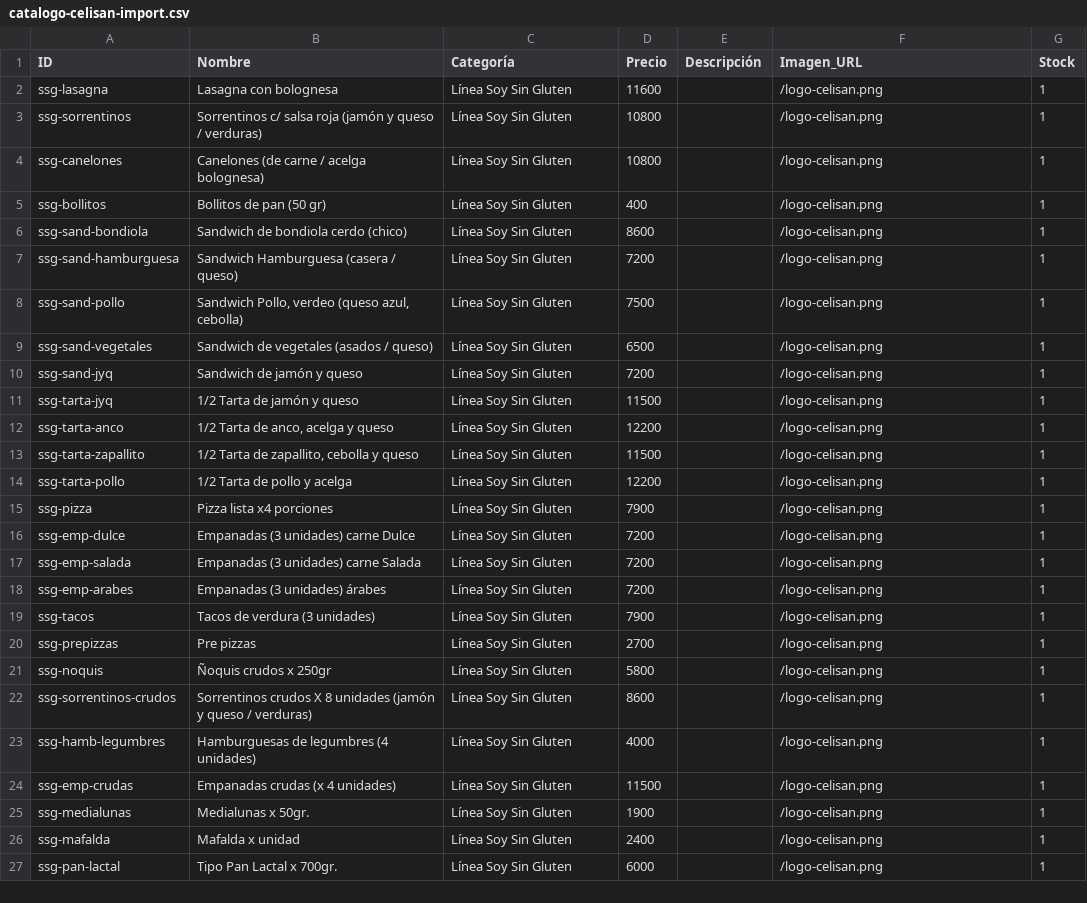
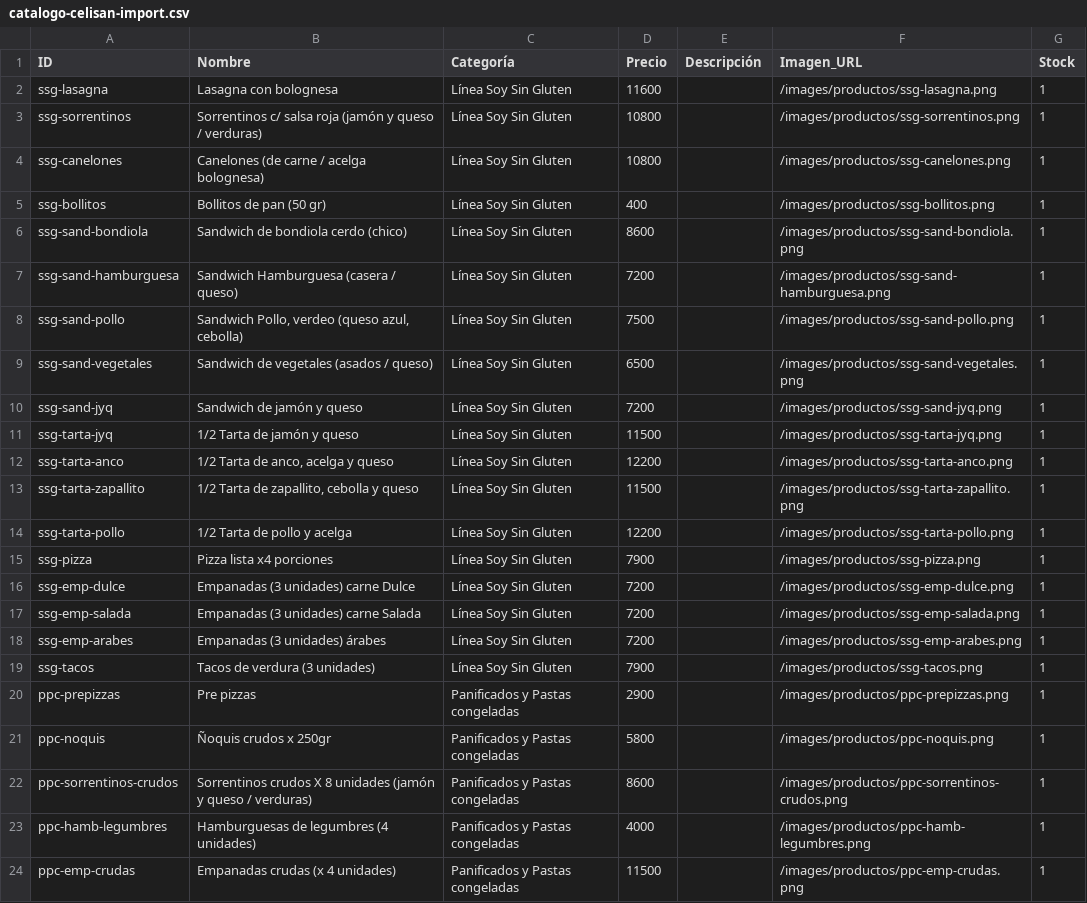
Before and after one commit to FabianaSorasio/Celisan, a CSV file: data/catalogo-celisan-import.csv, drawn as a sheet; only a part is shown; the diff covers the shown part only.

```diff
--- a/data/catalogo-celisan-import.csv
+++ b/data/catalogo-celisan-import.csv
@@ -1,27 +1,24 @@
 ID,Nombre,Categoría,Precio,Descripción,Imagen_URL,Stock
-ssg-lasagna,Lasagna con bolognesa,Línea Soy Sin Gluten,11600,,/logo-celisan.png,1
-ssg-sorrentinos,"Sorrentinos c/ salsa roja (jamón y queso / verduras)",Línea Soy Sin Gluten,10800,,/logo-celisan.png,1
-ssg-canelones,Canelones (de carne / acelga bolognesa),Línea Soy Sin Gluten,10800,,/logo-celisan.png,1
-ssg-bollitos,Bollitos de pan (50 gr),Línea Soy Sin Gluten,400,,/logo-celisan.png,1
-ssg-sand-bondiola,Sandwich de bondiola cerdo (chico),Línea Soy Sin Gluten,8600,,/logo-celisan.png,1
-ssg-sand-hamburguesa,Sandwich Hamburguesa (casera / queso),Línea Soy Sin Gluten,7200,,/logo-celisan.png,1
-ssg-sand-pollo,"Sandwich Pollo, verdeo (queso azul, cebolla)",Línea Soy Sin Gluten,7500,,/logo-celisan.png,1
-ssg-sand-vegetales,Sandwich de vegetales (asados / queso),Línea Soy Sin Gluten,6500,,/logo-celisan.png,1
-ssg-sand-jyq,Sandwich de jamón y queso,Línea Soy Sin Gluten,7200,,/logo-celisan.png,1
-ssg-tarta-jyq,1/2 Tarta de jamón y queso,Línea Soy Sin Gluten,11500,,/logo-celisan.png,1
-ssg-tarta-anco,"1/2 Tarta de anco, acelga y queso",Línea Soy Sin Gluten,12200,,/logo-celisan.png,1
-ssg-tarta-zapallito,"1/2 Tarta de zapallito, cebolla y queso",Línea Soy Sin Gluten,11500,,/logo-celisan.png,1
-ssg-tarta-pollo,1/2 Tarta de pollo y acelga,Línea Soy Sin Gluten,12200,,/logo-celisan.png,1
-ssg-pizza,Pizza lista x4 porciones,Línea Soy Sin Gluten,7900,,/logo-celisan.png,1
-ssg-emp-dulce,Empanadas (3 unidades) carne Dulce,Línea Soy Sin Gluten,7200,,/logo-celisan.png,1
-ssg-emp-salada,Empanadas (3 unidades) carne Salada,Línea Soy Sin Gluten,7200,,/logo-celisan.png,1
-ssg-emp-arabes,Empanadas (3 unidades) árabes,Línea Soy Sin Gluten,7200,,/logo-celisan.png,1
-ssg-tacos,Tacos de verdura (3 unidades),Línea Soy Sin Gluten,7900,,/logo-celisan.png,1
-ssg-prepizzas,Pre pizzas,Línea Soy Sin Gluten,2700,,/logo-celisan.png,1
-ssg-noquis,Ñoquis crudos x 250gr,Línea Soy Sin Gluten,5800,,/logo-celisan.png,1
-ssg-sorrentinos-crudos,Sorrentinos crudos X 8 unidades (jamón y queso / verduras),Línea Soy Sin Gluten,8600,,/logo-celisan.png,1
-ssg-hamb-legumbres,Hamburguesas de legumbres (4 unidades),Línea Soy Sin Gluten,4000,,/logo-celisan.png,1
-ssg-emp-crudas,Empanadas crudas (x 4 unidades),Línea Soy Sin Gluten,11500,,/logo-celisan.png,1
-ssg-medialunas,Medialunas x 50gr.,Línea Soy Sin Gluten,1900,,/logo-celisan.png,1
-ssg-mafalda,Mafalda x unidad,Línea Soy Sin Gluten,2400,,/logo-celisan.png,1
-ssg-pan-lactal,Tipo Pan Lactal x 700gr.,Línea Soy Sin Gluten,6000,,/logo-celisan.png,1
+ssg-lasagna,Lasagna con bolognesa,Línea Soy Sin Gluten,11600,,/images/productos/ssg-lasagna.png,1
+ssg-sorrentinos,"Sorrentinos c/ salsa roja (jamón y queso / verduras)",Línea Soy Sin Gluten,10800,,/images/productos/ssg-sorrentinos.png,1
+ssg-canelones,Canelones (de carne / acelga bolognesa),Línea Soy Sin Gluten,10800,,/images/productos/ssg-canelones.png,1
+ssg-bollitos,Bollitos de pan (50 gr),Línea Soy Sin Gluten,400,,/images/productos/ssg-bollitos.png,1
+ssg-sand-bondiola,Sandwich de bondiola cerdo (chico),Línea Soy Sin Gluten,8600,,/images/productos/ssg-sand-bondiola.png,1
+ssg-sand-hamburguesa,Sandwich Hamburguesa (casera / queso),Línea Soy Sin Gluten,7200,,/images/productos/ssg-sand-hamburguesa.png,1
+ssg-sand-pollo,"Sandwich Pollo, verdeo (queso azul, cebolla)",Línea Soy Sin Gluten,7500,,/images/productos/ssg-sand-pollo.png,1
+ssg-sand-vegetales,Sandwich de vegetales (asados / queso),Línea Soy Sin Gluten,6500,,/images/productos/ssg-sand-vegetales.png,1
+ssg-sand-jyq,Sandwich de jamón y queso,Línea Soy Sin Gluten,7200,,/images/productos/ssg-sand-jyq.png,1
+ssg-tarta-jyq,1/2 Tarta de jamón y queso,Línea Soy Sin Gluten,11500,,/images/productos/ssg-tarta-jyq.png,1
+ssg-tarta-anco,"1/2 Tarta de anco, acelga y queso",Línea Soy Sin Gluten,12200,,/images/productos/ssg-tarta-anco.png,1
+ssg-tarta-zapallito,"1/2 Tarta de zapallito, cebolla y queso",Línea Soy Sin Gluten,11500,,/images/productos/ssg-tarta-zapallito.png,1
+ssg-tarta-pollo,1/2 Tarta de pollo y acelga,Línea Soy Sin Gluten,12200,,/images/productos/ssg-tarta-pollo.png,1
+ssg-pizza,Pizza lista x4 porciones,Línea Soy Sin Gluten,7900,,/images/productos/ssg-pizza.png,1
+ssg-emp-dulce,Empanadas (3 unidades) carne Dulce,Línea Soy Sin Gluten,7200,,/images/productos/ssg-emp-dulce.png,1
+ssg-emp-salada,Empanadas (3 unidades) carne Salada,Línea Soy Sin Gluten,7200,,/images/productos/ssg-emp-salada.png,1
+ssg-emp-arabes,Empanadas (3 unidades) árabes,Línea Soy Sin Gluten,7200,,/images/productos/ssg-emp-arabes.png,1
+ssg-tacos,Tacos de verdura (3 unidades),Línea Soy Sin Gluten,7900,,/images/productos/ssg-tacos.png,1
+ppc-prepizzas,Pre pizzas,Panificados y Pastas congeladas,2900,,/images/productos/ppc-prepizzas.png,1
+ppc-noquis,Ñoquis crudos x 250gr,Panificados y Pastas congeladas,5800,,/images/productos/ppc-noquis.png,1
+ppc-sorrentinos-crudos,Sorrentinos crudos X 8 unidades (jamón y queso / verduras),Panificados y Pastas congeladas,8600,,/images/productos/ppc-sorrentinos-crudos.png,1
+ppc-hamb-legumbres,Hamburguesas de legumbres (4 unidades),Panificados y Pastas congeladas,4000,,/images/productos/ppc-hamb-legumbres.png,1
+ppc-emp-crudas,Empanadas crudas (x 4 unidades),Panificados y Pastas congeladas,11500,,/images/productos/ppc-emp-crudas.png,1
```
Also changed, not shown: 9 added rows, 2 removed rows and 9 edited cells elsewhere in this file, 6 other files.
